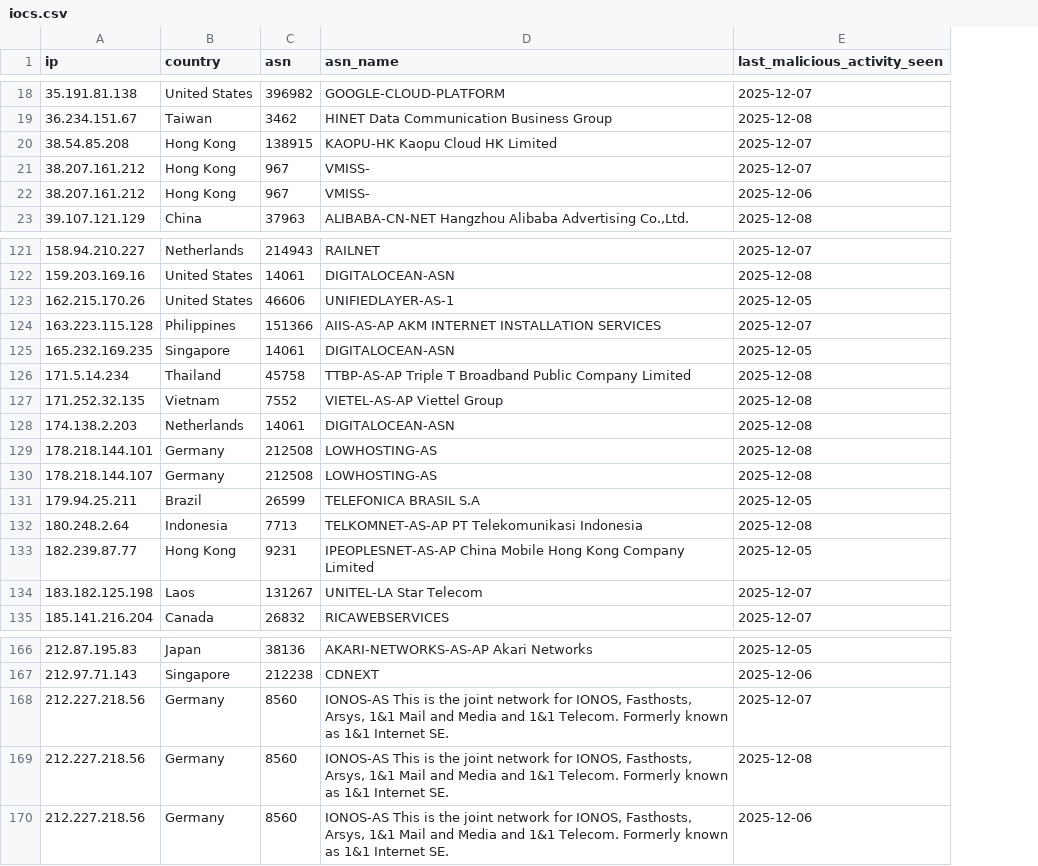
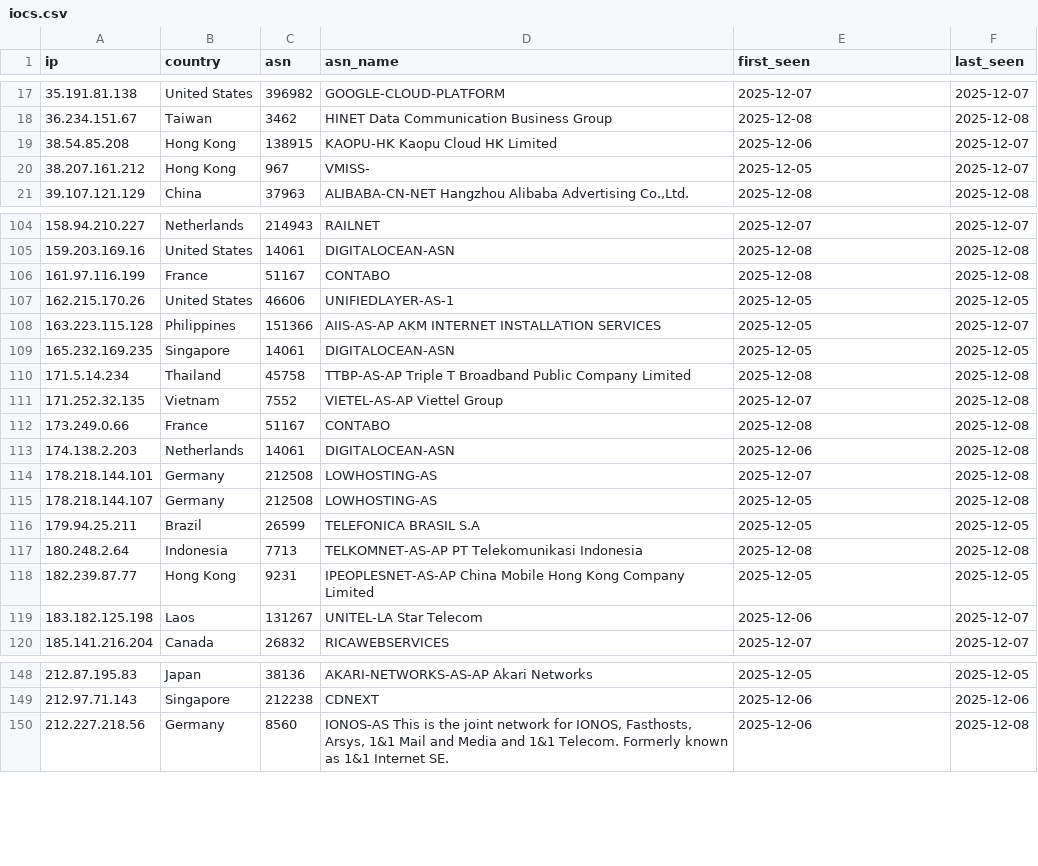
Before and after one commit to DataDog/indicators-of-compromise, a CSV file: react-CVE-2025-55182/iocs.csv, drawn as a sheet; only a part is shown, gaps mark what is left out; removed rows and columns are numbered as before the commit, all else as after; the diff covers the shown part only; the diff names each change by its address in the sheet, - before the commit and + after, or states it on an @@ line.

```diff
--- a/react-CVE-2025-55182/iocs.csv
+++ b/react-CVE-2025-55182/iocs.csv
+column F (last_seen), rows 17-21: 2025-12-07 | 2025-12-08 | 2025-12-07 | 2025-12-07 | 2025-12-08; rows 104-105: 2025-12-07 | 2025-12-08; rows 107-111: 2025-12-05 | 2025-12-07 | 2025-12-05 | 2025-12-08 | 2025-12-08; rows 113-120: 2025-12-08 | 2025-12-08 | 2025-12-08 | 2025-12-05 | 2025-12-08 | 2025-12-05 | 2025-12-07 | 2025-12-07; rows 148-150: 2025-12-05 | 2025-12-06 | 2025-12-08
-E1: last_malicious_activity_seen
+E1: first_seen
-E19 (first_seen): 2025-12-07
+E19 (first_seen): 2025-12-06
-E20 (first_seen): 2025-12-07
+E20 (first_seen): 2025-12-05
-row 22: 38.207.161.212 | Hong Kong | 967 | VMISS- | 2025-12-06
+row 106: 161.97.116.199 | France | 51167 | CONTABO | 2025-12-08 | 2025-12-08
-E108 (first_seen): 2025-12-07
+E108 (first_seen): 2025-12-05
-E111 (first_seen): 2025-12-08
+E111 (first_seen): 2025-12-07
+row 112: 173.249.0.66 | France | 51167 | CONTABO | 2025-12-08 | 2025-12-08
-E113 (first_seen): 2025-12-08
+E113 (first_seen): 2025-12-06
-E114 (first_seen): 2025-12-08
+E114 (first_seen): 2025-12-07
-E115 (first_seen): 2025-12-08
+E115 (first_seen): 2025-12-05
-E119 (first_seen): 2025-12-07
+E119 (first_seen): 2025-12-06
-row 168: 212.227.218.56 | Germany | 8560 | IONOS-AS This is the joint network for IONOS, Fasthosts, Arsys, 1&1 Mail and Media and 1&1 Telecom. Formerly known as 1&1 Internet SE. | 2025-12-07
-row 169: 212.227.218.56 | Germany | 8560 | IONOS-AS This is the joint network for IONOS, Fasthosts, Arsys, 1&1 Mail and Media and 1&1 Telecom. Formerly known as 1&1 Internet SE. | 2025-12-08
```
Also changed, not shown: 1 added row, 20 removed rows and 9 edited cells elsewhere in this file, 1 other file.
